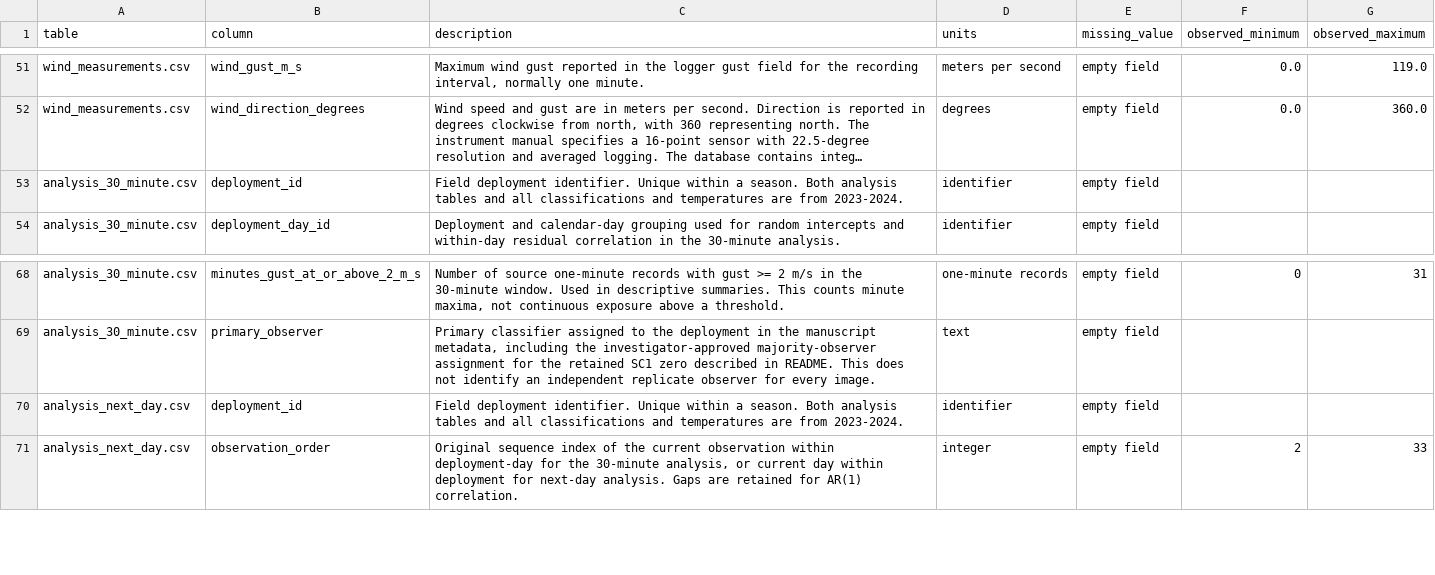
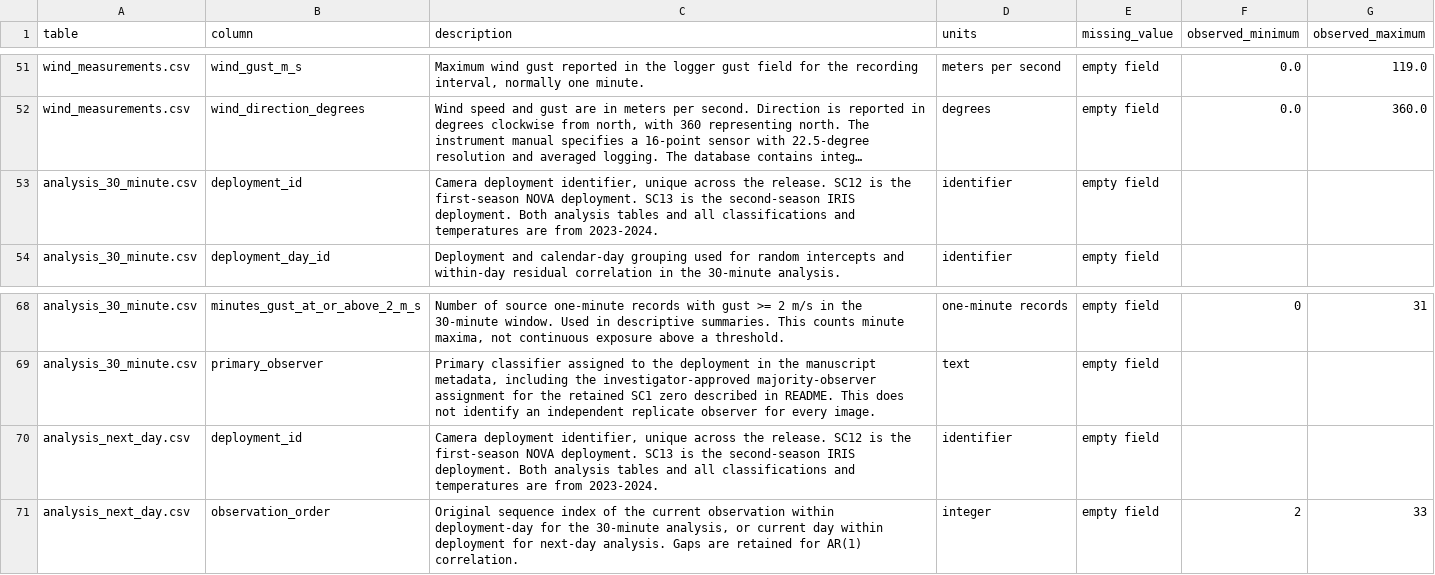
Before and after one commit to kylenessen/monarch-wind-light-manuscript, a CSV file: data/release/data_dictionary.csv, drawn as a sheet; only a part is shown, gaps mark what is left out; long unchanged cells end in …; the diff covers the shown part only; the diff names each change by its address in the sheet, - before the commit and + after, or states it on an @@ line.

Commit message:
Regenerate release tables and photo index with unique deployment IDs

```diff
--- a/data/release/data_dictionary.csv
+++ b/data/release/data_dictionary.csv
-C53 (description): Field deployment identifier. Unique within a season. Both analysis…
+C53 (description): Camera deployment identifier, unique across the release. SC12 is the first-season NOVA deployment. SC13 is the second-season IRIS deployment. Both analysis…
-C70 (description): Field deployment identifier. Unique within a season. Both analysis…
+C70 (description): Camera deployment identifier, unique across the release. SC12 is the first-season NOVA deployment. SC13 is the second-season IRIS deployment. Both analysis…
```
Also changed, not shown: 10 edited cells elsewhere in this file, data/release/deployments.csv, 6 other files.
